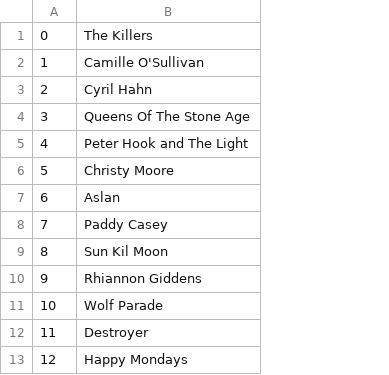
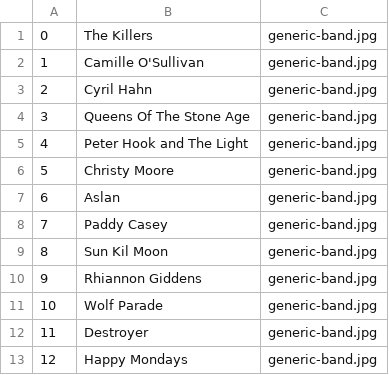
Before and after one commit to charlawl/AhHear, a CSV file: AhHearApi/data/bands.csv, drawn as a sheet; only a part is shown; the diff names each change by its address in the sheet, - before the commit and + after, or states it on an @@ line.

Commit message:
bands list page finished - api updated with queries to pull averages, samples, counts

```diff
--- a/AhHearApi/data/bands.csv
+++ b/AhHearApi/data/bands.csv
+column C, rows 1-13: all generic-band.jpg
```
Also changed, not shown: 8 other files.
